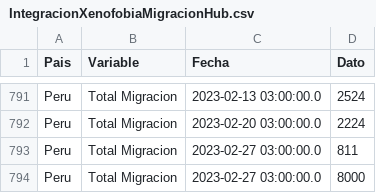
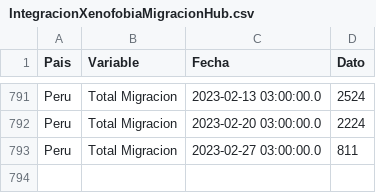
Before and after one commit to jordinola1470/BX-Hub, a CSV file: Archivos_datasketch/1. Volumen_total_mensajes_migración_xenofobia_integración/IntegracionXenofobiaMigracionHub.csv, drawn as a sheet; only a part is shown, gaps mark what is left out.

Commit message:
Update IntegracionXenofobiaMigracionHub.csv

```diff
--- a/Archivos_datasketch/1. Volumen_total_mensajes_migración_xenofobia_integración/IntegracionXenofobiaMigracionHub.csv
+++ b/Archivos_datasketch/1. Volumen_total_mensajes_migración_xenofobia_integración/IntegracionXenofobiaMigracionHub.csv
@@ -793,2 +793 @@ Peru;Total Migracion;2023-02-20 03:00:00.0;2224
 Peru;Total Migracion;2023-02-27 03:00:00.0;811
-Peru;Total Migracion;2023-02-27 03:00:00.0;8000
```
